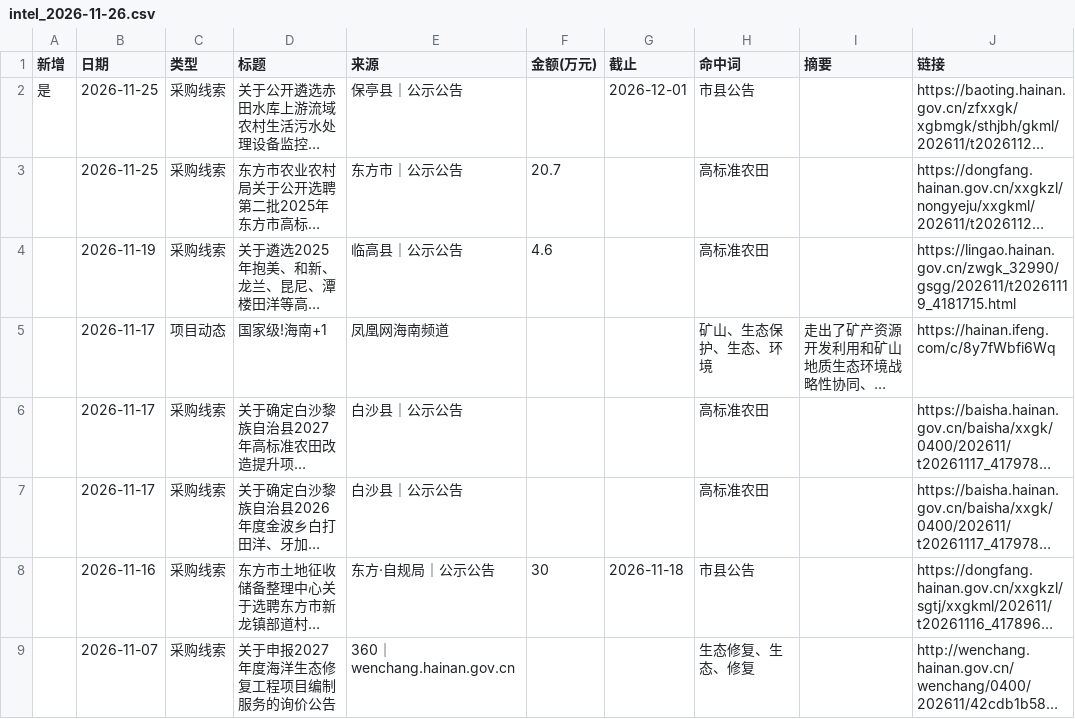
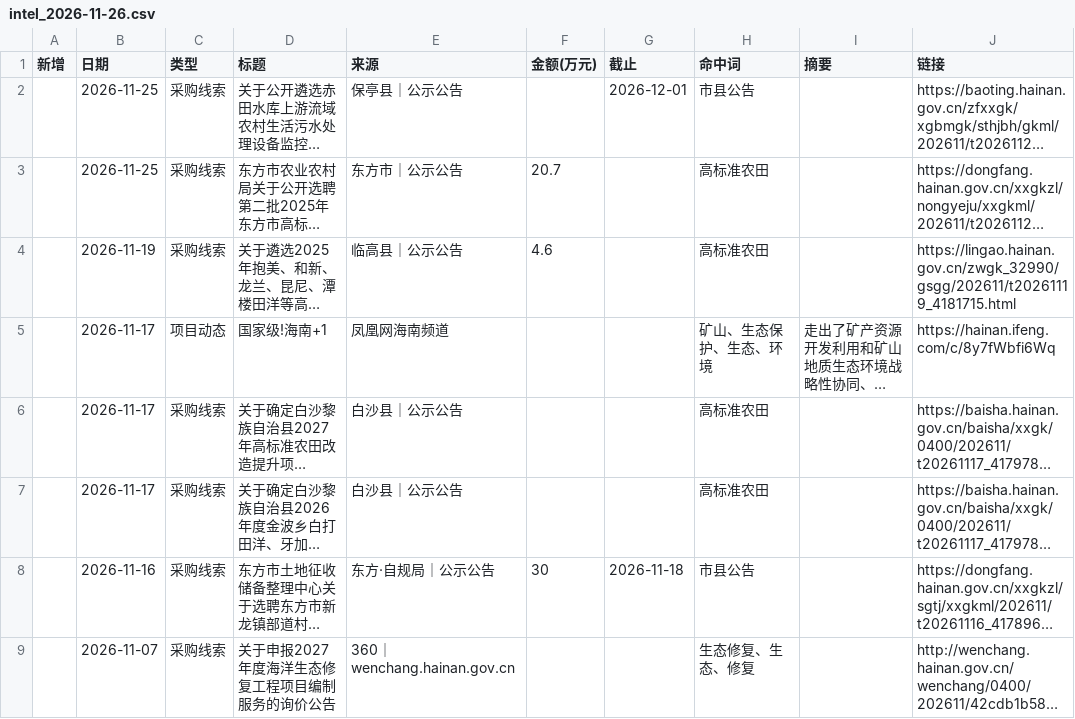
Before and after one commit to Yzewang/hainan-radar, a CSV file: intel_2026-11-26.csv, drawn as a sheet; only a part is shown; long unchanged cells end in …; the diff names each change by its address in the sheet, - before the commit and + after, or states it on an @@ line.

Commit message:
update intel_2026-11-26.csv

```diff
--- a/intel_2026-11-26.csv
+++ b/intel_2026-11-26.csv
-A2 (新增): 是
+A2 (新增): (empty)
```
